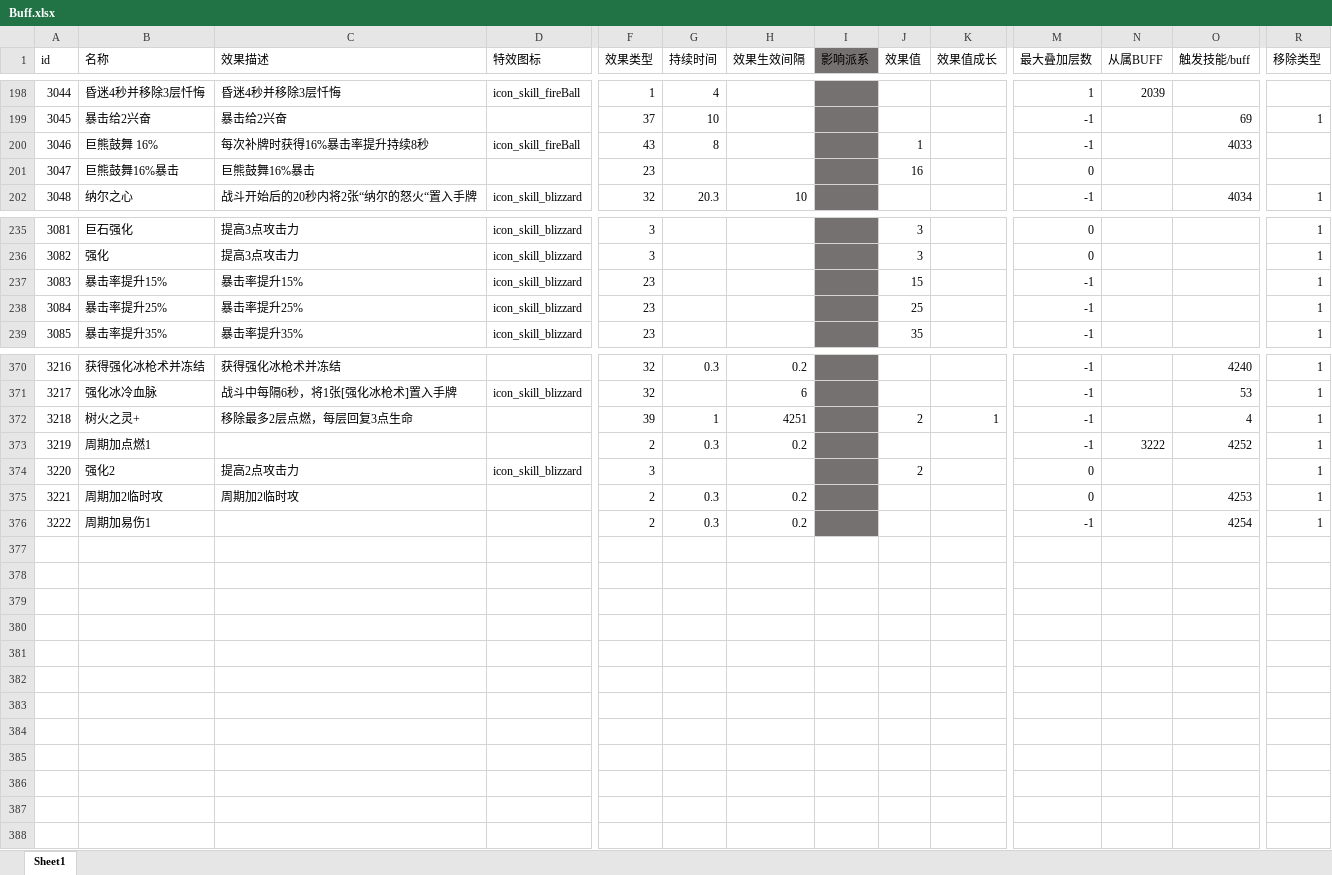
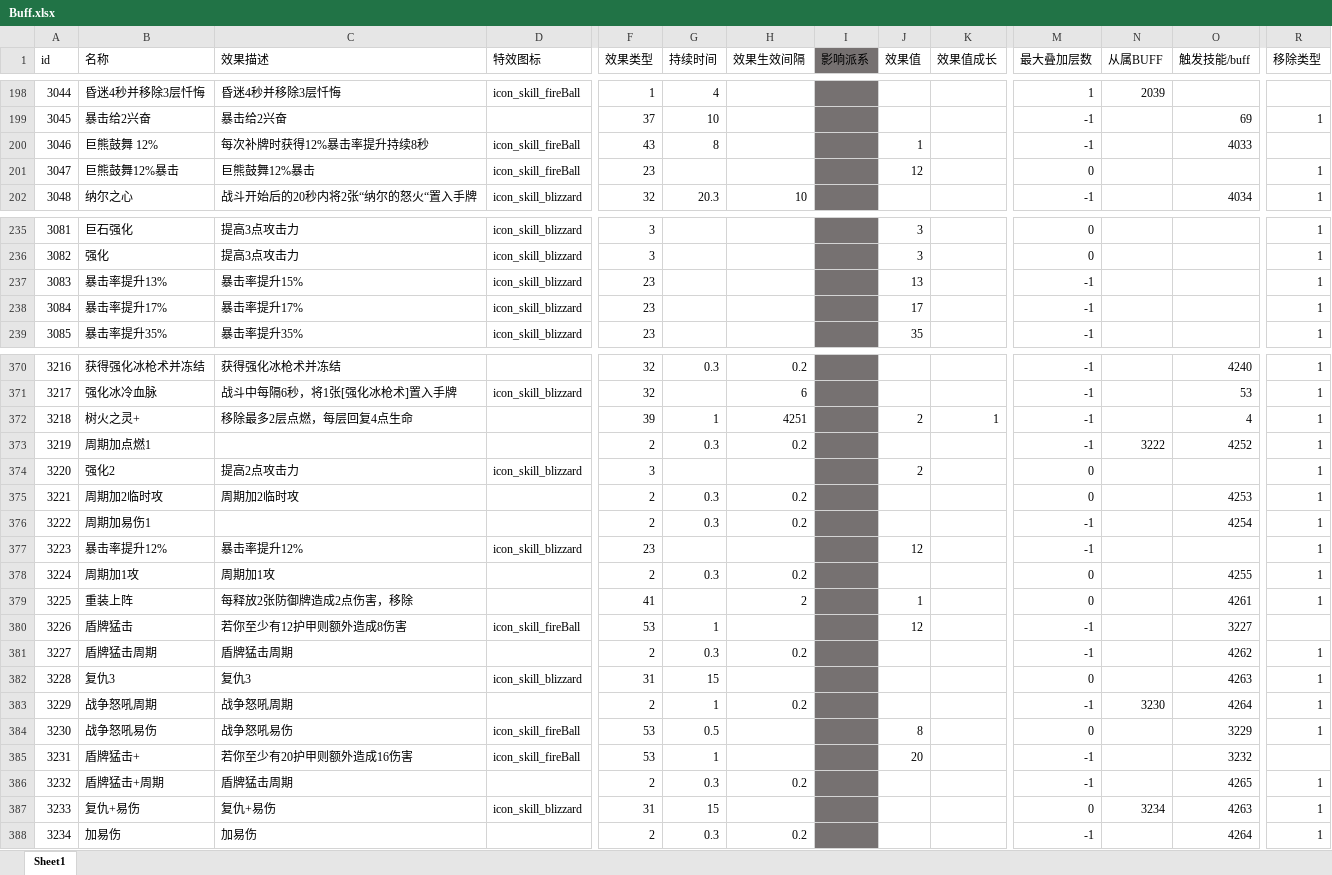
Before and after one commit to heizmoon/MagicPlay, an Excel workbook: Client/Assets/Data/Buff.xlsx, sheet Sheet1, drawn as a sheet; only a part is shown, gaps mark what is left out; values as stored, in another font and other column widths than the file's, no borders; removed rows and columns are numbered as before the commit, all else as after; rows hold the shown columns only; the diff covers the shown part only; the diff names each change by its address in the sheet, - before the commit and + after, or states it on an @@ line.

Commit message:
调整流派平衡，增加防御流卡牌
削弱了暴击流的暴击率投放
略微加强忏悔流
防御流增加 盾牌猛击，复仇，战争怒吼
部分遗物增加初始解锁
魔龙之眼削弱
沉重之父加强
修改受伤型遗物配置

```diff
--- a/Client/Assets/Data/Buff.xlsx (sheet Sheet1)
+++ b/Client/Assets/Data/Buff.xlsx (sheet Sheet1)
-B200 (名称): 巨熊鼓舞 16%
+B200 (名称): 巨熊鼓舞 12%
-C200 (效果描述): 每次补牌时获得16%暴击率提升持续8秒
+C200 (效果描述): 每次补牌时获得12%暴击率提升持续8秒
-row 201: 3047 | 巨熊鼓舞16%暴击 | 巨熊鼓舞16%暴击 |  | 23 |  |  |  | 16 |  | 0
+row 201: 3047 | 巨熊鼓舞12%暴击 | 巨熊鼓舞12%暴击 | icon_skill_fireBall | 23 |  |  |  | 12 |  | 0 |  |  | 1
-B237 (名称): 暴击率提升15%
+B237 (名称): 暴击率提升13%
-J237 (效果值): 15
+J237 (效果值): 13
-B238 (名称): 暴击率提升25%
+B238 (名称): 暴击率提升17%
-C238 (效果描述): 暴击率提升25%
+C238 (效果描述): 暴击率提升17%
-J238 (效果值): 25
+J238 (效果值): 17
-C372 (效果描述): 移除最多2层点燃，每层回复3点生命
+C372 (效果描述): 移除最多2层点燃，每层回复4点生命
+row 377: 3223 | 暴击率提升12% | 暴击率提升12% | icon_skill_blizzard | 23 |  |  |  | 12 |  | -1 |  |  | 1
+row 378: 3224 | 周期加1攻 | 周期加1攻 |  | 2 | 0.3 | 0.2 |  |  |  | 0 |  | 4255 | 1
+row 379: 3225 | 重装上阵 | 每释放2张防御牌造成2点伤害，移除 |  | 41 |  | 2 |  | 1 |  | 0 |  | 4261 | 1
+row 380: 3226 | 盾牌猛击 | 若你至少有12护甲则额外造成8伤害 | icon_skill_fireBall | 53 | 1 |  |  | 12 |  | -1 |  | 3227
+row 381: 3227 | 盾牌猛击周期 | 盾牌猛击周期 |  | 2 | 0.3 | 0.2 |  |  |  | -1 |  | 4262 | 1
+row 382: 3228 | 复仇3 | 复仇3 | icon_skill_blizzard | 31 | 15 |  |  |  |  | 0 |  | 4263 | 1
+row 383: 3229 | 战争怒吼周期 | 战争怒吼周期 |  | 2 | 1 | 0.2 |  |  |  | -1 | 3230 | 4264 | 1
+row 384: 3230 | 战争怒吼易伤 | 战争怒吼易伤 | icon_skill_fireBall | 53 | 0.5 |  |  | 8 |  | 0 |  | 3229 | 1
+row 385: 3231 | 盾牌猛击+ | 若你至少有20护甲则额外造成16伤害 | icon_skill_fireBall | 53 | 1 |  |  | 20 |  | -1 |  | 3232
+row 386: 3232 | 盾牌猛击+周期 | 盾牌猛击周期 |  | 2 | 0.3 | 0.2 |  |  |  | -1 |  | 4265 | 1
+row 387: 3233 | 复仇+易伤 | 复仇+易伤 | icon_skill_blizzard | 31 | 15 |  |  |  |  | 0 | 3234 | 4263 | 1
+row 388: 3234 | 加易伤 | 加易伤 |  | 2 | 0.3 | 0.2 |  |  |  | -1 |  | 4264 | 1
```
Also changed, not shown: 44 edited cells elsewhere in this sheet, Client/Assets/Data/Ability.xlsx, Client/Assets/Data/Skill.xlsx, 3 other files.
